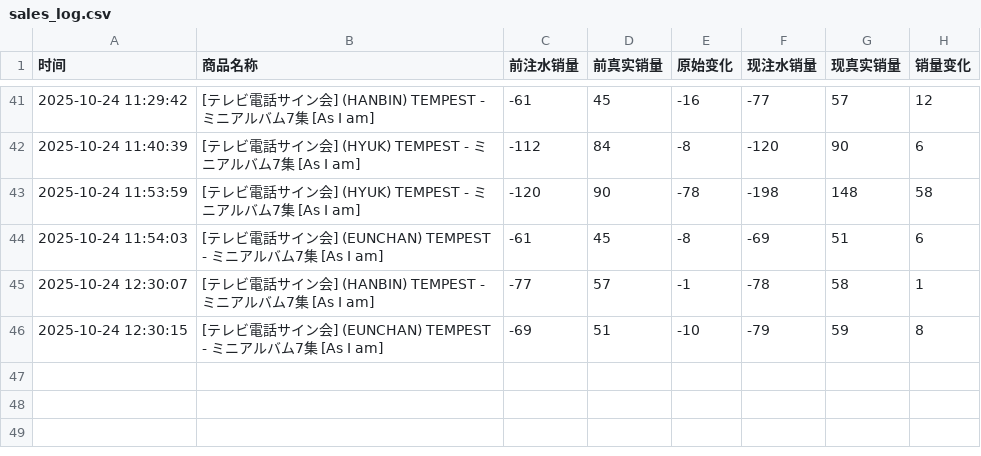
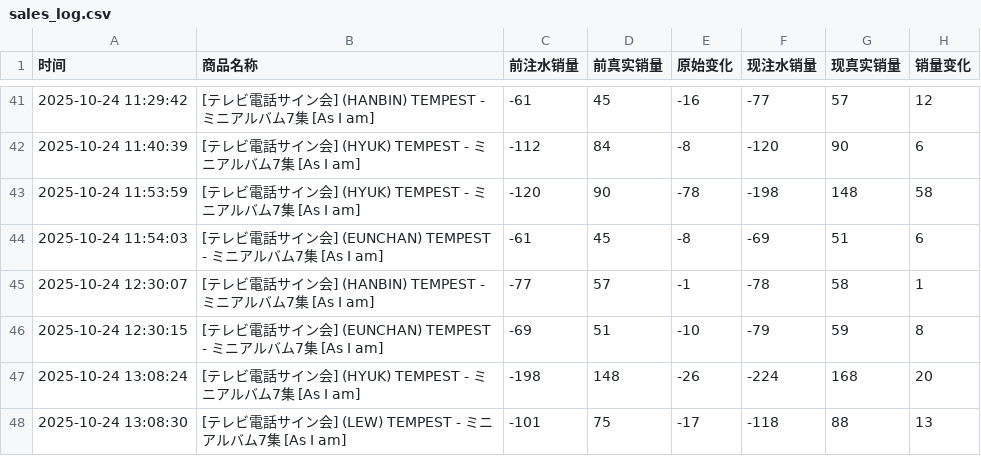
Before and after one commit to StellaW7616/ktown4u-monitor, a CSV file: sales_log.csv, drawn as a sheet; only a part is shown, gaps mark what is left out; the diff names each change by its address in the sheet, - before the commit and + after, or states it on an @@ line.

```diff
--- a/sales_log.csv
+++ b/sales_log.csv
+row 47: 2025-10-24 13:08:24 | [テレビ電話サイン会] (HYUK) TEMPEST - ミニアルバム7集 [As I am] | -198 | 148 | -26 | -224 | 168 | 20
+row 48: 2025-10-24 13:08:30 | [テレビ電話サイン会] (LEW) TEMPEST - ミニアルバム7集 [As I am] | -101 | 75 | -17 | -118 | 88 | 13
```
Also changed, not shown: 1 other file.
